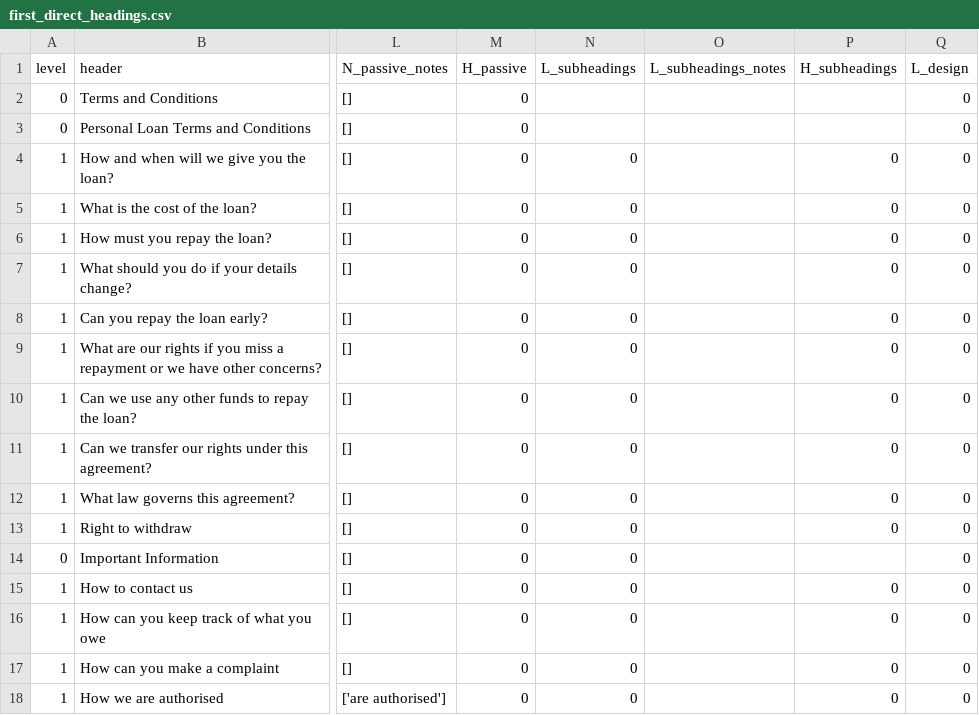
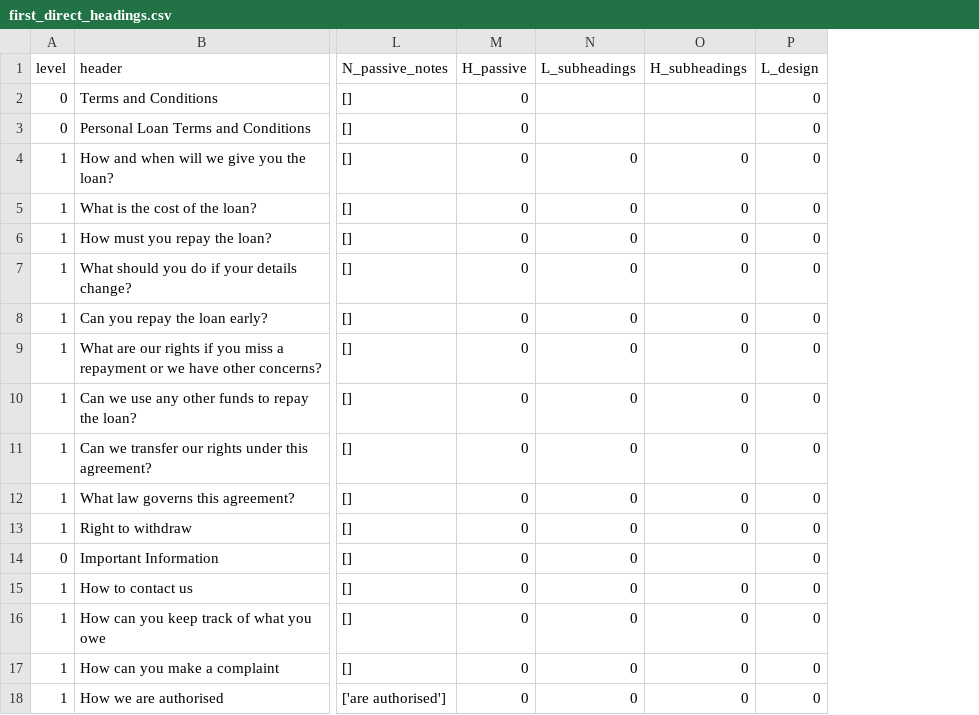
Before and after one commit to chubbypanda121/dissertation, a CSV file: first_direct_headings.csv, drawn as a sheet; only a part is shown, gaps mark what is left out; the diff names each change by its address in the sheet, - before the commit and + after, or states it on an @@ line.

Commit message:
edited dataset

```diff
--- a/first_direct_headings.csv
+++ b/first_direct_headings.csv
-column O (L_subheadings_notes), empty
```
Also changed, not shown: 5 other files.
